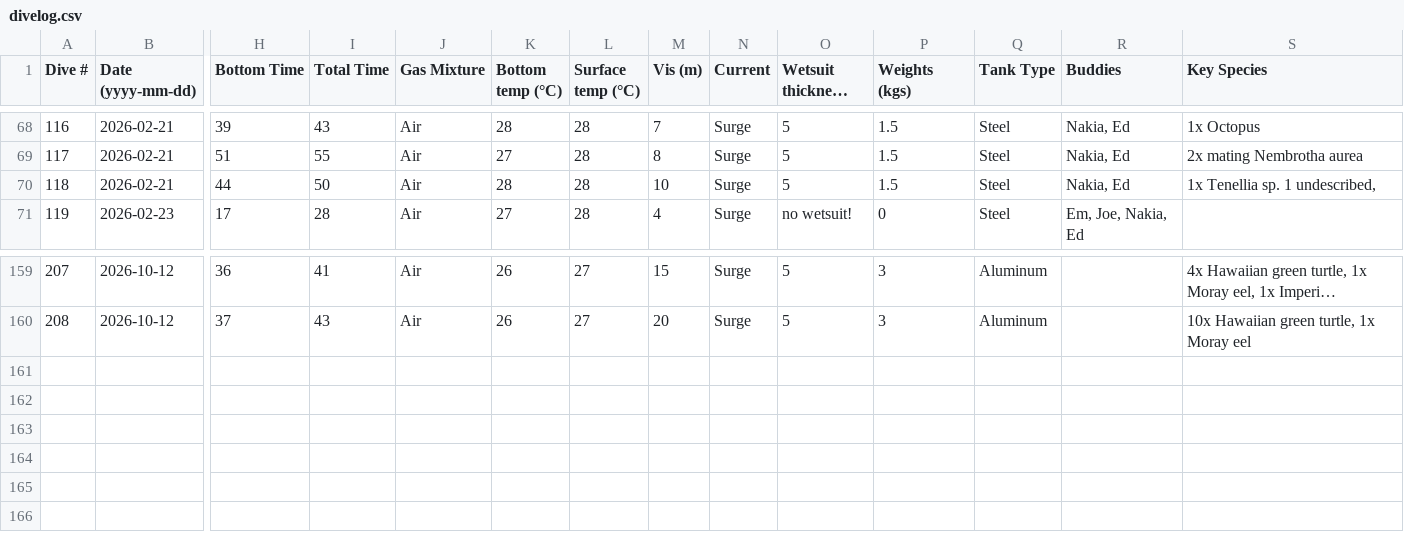
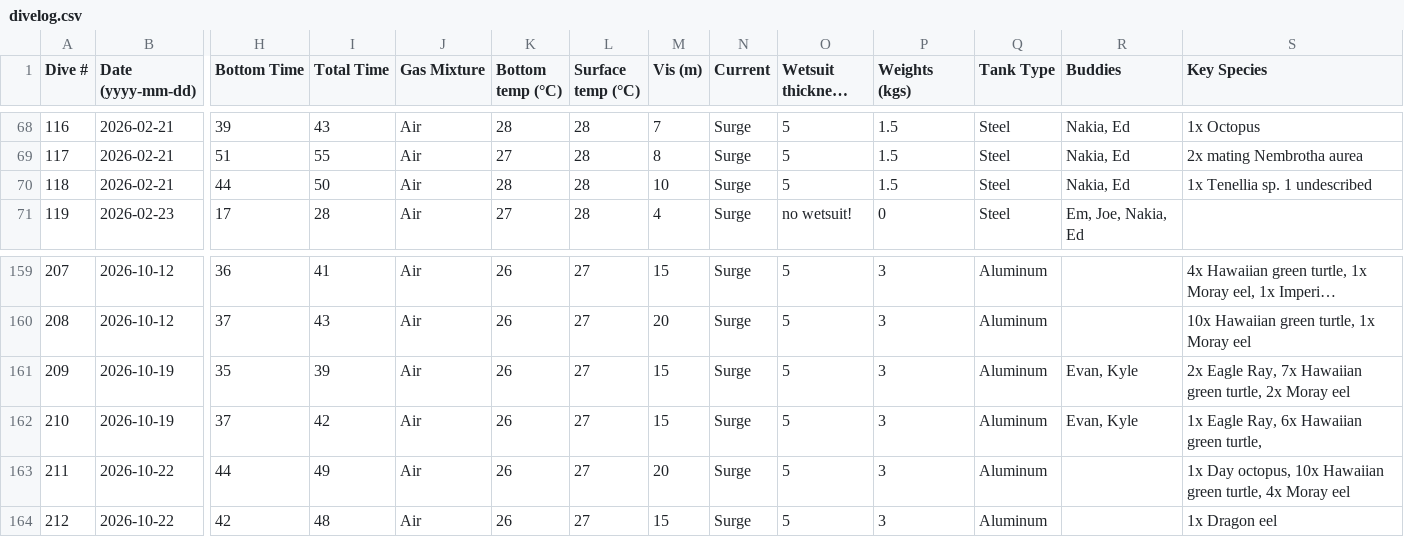
Before and after one commit to mayamegret/mayamegret.github.io, a CSV file: assets/data/divelog.csv, drawn as a sheet; only a part is shown, gaps mark what is left out; long unchanged cells end in …; rows hold the shown columns only; the diff names each change by its address in the sheet, - before the commit and + after, or states it on an @@ line.

Commit message:
Add files via upload

```diff
--- a/assets/data/divelog.csv
+++ b/assets/data/divelog.csv
-S70 (Key Species): 1x Tenellia sp. 1 undescribed,
+S70 (Key Species): 1x Tenellia sp. 1 undescribed
+row 161: 209 | 2026-10-19 | 35 | 39 | Air | 26 | 27 | 15 | Surge | 5 | 3 | Aluminum | Evan, Kyle | 2x Eagle Ray, 7x Hawaiian green turtle, 2x Moray eel
+row 162: 210 | 2026-10-19 | 37 | 42 | Air | 26 | 27 | 15 | Surge | 5 | 3 | Aluminum | Evan, Kyle | 1x Eagle Ray, 6x Hawaiian green turtle,
+row 163: 211 | 2026-10-22 | 44 | 49 | Air | 26 | 27 | 20 | Surge | 5 | 3 | Aluminum |  | 1x Day octopus, 10x Hawaiian green turtle, 4x Moray eel
+row 164: 212 | 2026-10-22 | 42 | 48 | Air | 26 | 27 | 15 | Surge | 5 | 3 | Aluminum |  | 1x Dragon eel
```
